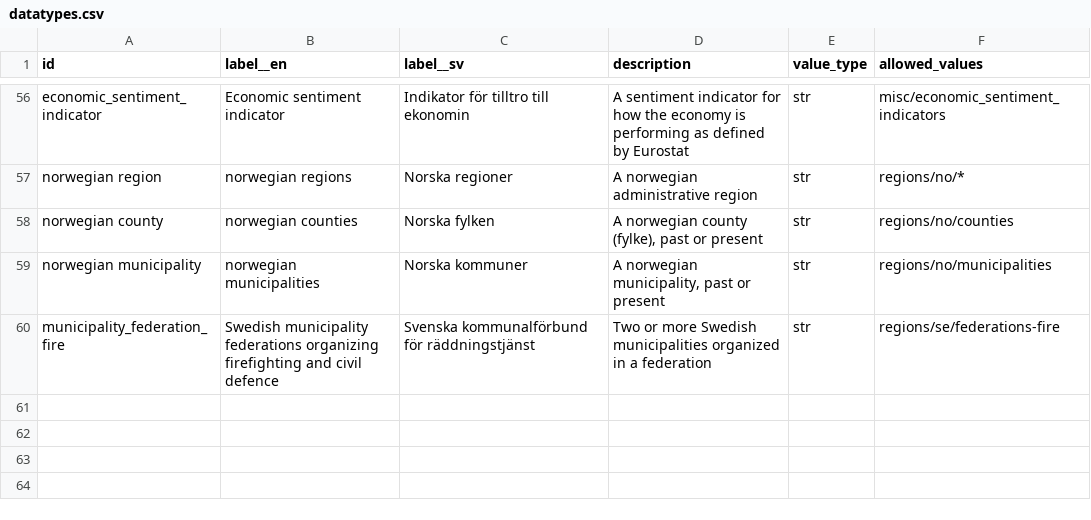
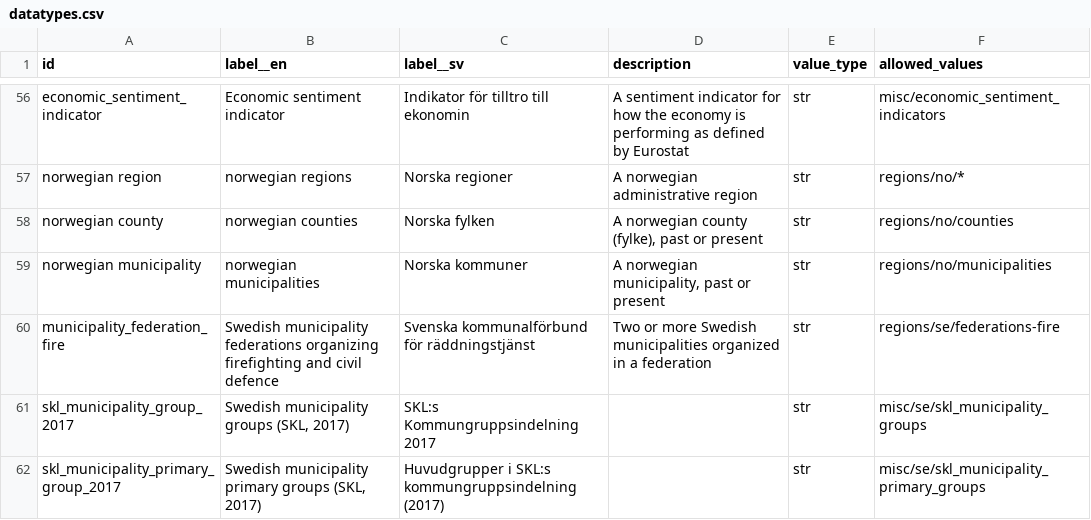
Before and after one commit to marple-newsrobot/marple-datatypes, a CSV file: datatypes.csv, drawn as a sheet; only a part is shown, gaps mark what is left out.

Commit message:
add skl muni groups

```diff
--- a/datatypes.csv
+++ b/datatypes.csv
@@ -60 +60,3 @@ norwegian municipality,norwegian municipalities,Norska kommuner,"A norwegian mun
 municipality_federation_fire,Swedish municipality federations organizing firefighting and civil defence,Svenska kommunalförbund för räddningstjänst,Two or more Swedish municipalities organized in a federation,str,regions/se/federations-fire
+skl_municipality_group_2017,"Swedish municipality groups (SKL, 2017)",SKL:s Kommungruppsindelning 2017,,str,misc/se/skl_municipality_groups
+skl_municipality_primary_group_2017,"Swedish municipality primary groups (SKL, 2017)",Huvudgrupper i SKL:s kommungruppsindelning (2017),,str,misc/se/skl_municipality_primary_groups
```
Also changed, not shown: 4 other files.
